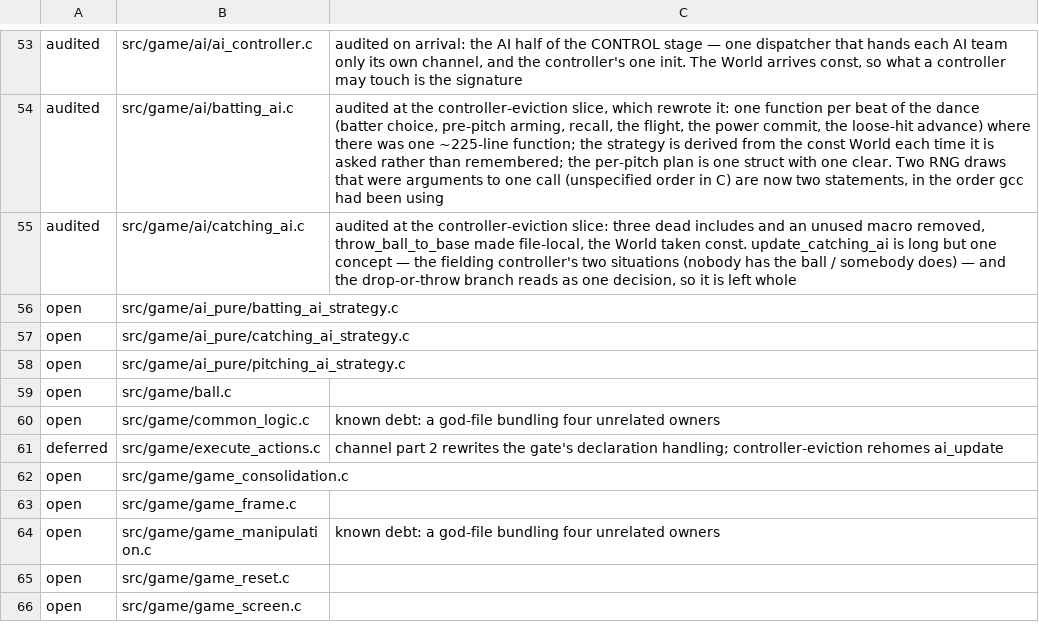
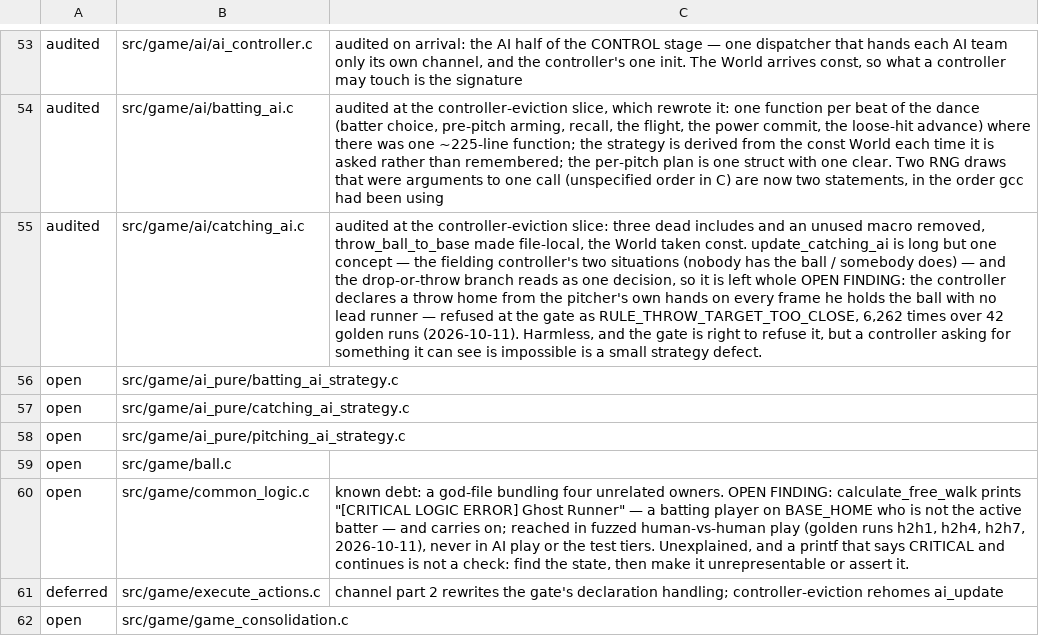
Before and after one commit to teekuningas/PNB, a TSV file: tools/function_quality_audit.tsv, drawn as a sheet; only a part is shown, gaps mark what is left out; the shorter side is filled out with more unchanged rows; the diff names each change by its address in the sheet, - before the commit and + after, or states it on an @@ line.

Commit message:
Golden traces: the instrument for behaviour-preserving work, in tools/golden
Built to prove this slice and kept for the next, which moves every struct
and must change no behaviour. Each run plays a real headless game and
writes one line per frame of twelve section hashes over a wide semantic
projection of the World and the client widgets; six AI-vs-AI seeds and
36 fuzzed-human games (catching, batting, both sides) whose key streams
know enough of the game to reach pitches, fakes, throws and swings.
record.sh builds any ref in a worktree with that ref's own projection.h
and writes only outside the repository; compare.sh names the first frame
and section that moved. Over this slice it compared ~1.2M frames per
step, caught a one-frame change to a widget, and ran clean and
byte-identical under ASan/UBSan.

Also two open findings into the audit ledger: the catching AI asks for a
throw it can see is impossible on every frame, and calculate_free_walk's
"Ghost Runner" print is reached in fuzzed human-vs-human play.

```diff
--- a/tools/function_quality_audit.tsv
+++ b/tools/function_quality_audit.tsv
-C55: …left whole
+C55: …left whole OPEN FINDING: the controller declares a throw home from the pitcher's own hands on every frame he holds the ball with no lead runner — refused at the gate as RULE_THROW_TARGET_TOO_CLOSE, 6,262 times over 42 golden runs (2026-10-11). Harmless, and the gate is right to refuse it, but a controller asking for something it can see is impossible is a small strategy defect.
-C60: …four unrelated owners
+C60: …four unrelated owners. OPEN FINDING: calculate_free_walk prints "[CRITICAL LOGIC ERROR] Ghost Runner" — a batting player on BASE_HOME who is not the active batter — and carries on; reached in fuzzed human-vs-human play (golden runs h2h1, h2h4, h2h7, 2026-10-11), never in AI play or the test tiers. Unexplained, and a printf that says CRITICAL and continues is not a check: find the state, then make it unrepresentable or assert it.
```
Also changed, not shown: 6 other files.
